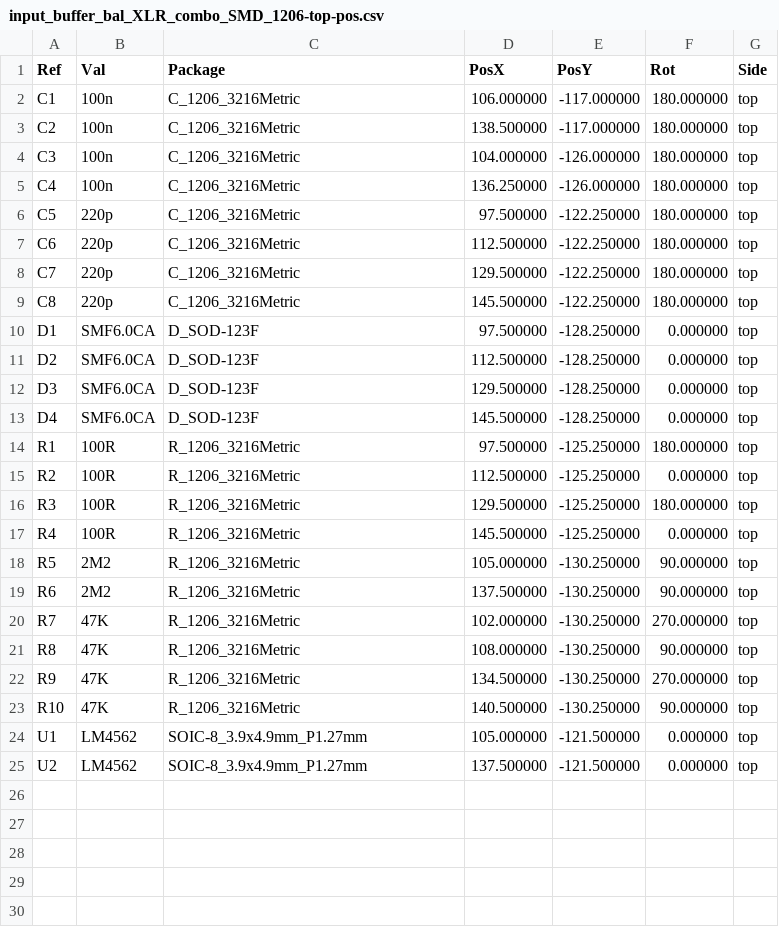
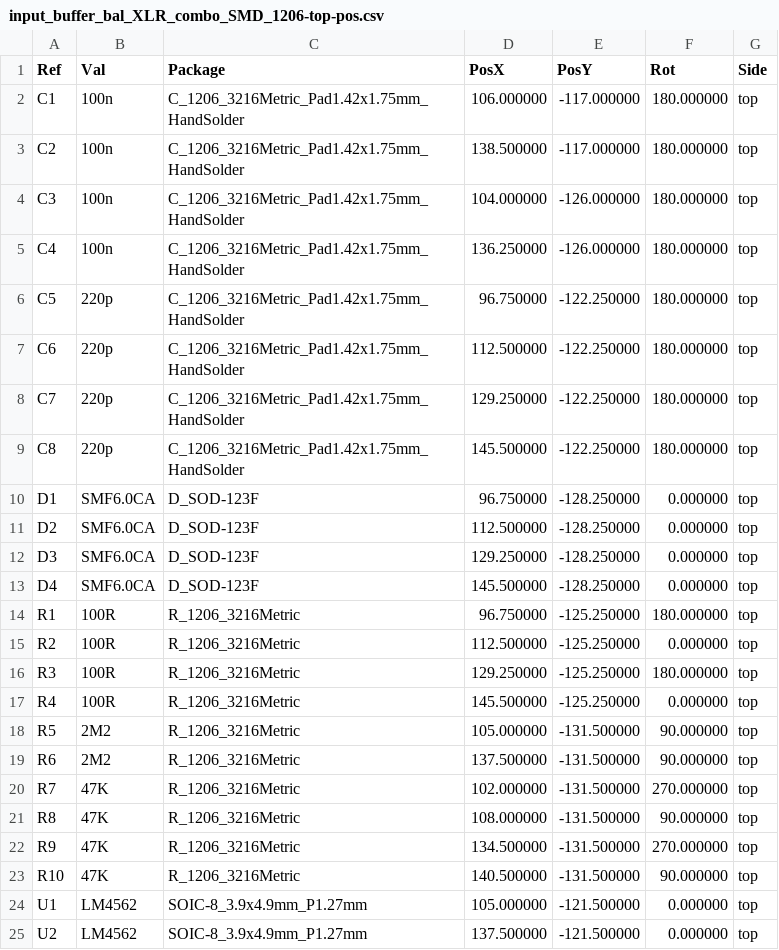
Before and after one commit to pavel-bilous/input_buffer_XLR_combo, a CSV file: bom/input_buffer_bal_XLR_combo_SMD_1206-top-pos.csv, drawn as a sheet.

```diff
--- a/bom/input_buffer_bal_XLR_combo_SMD_1206-top-pos.csv
+++ b/bom/input_buffer_bal_XLR_combo_SMD_1206-top-pos.csv
@@ -1,24 +1,24 @@
 Ref,Val,Package,PosX,PosY,Rot,Side
-"C1","100n","C_1206_3216Metric",106.000000,-117.000000,180.000000,top
-"C2","100n","C_1206_3216Metric",138.500000,-117.000000,180.000000,top
-"C3","100n","C_1206_3216Metric",104.000000,-126.000000,180.000000,top
-"C4","100n","C_1206_3216Metric",136.250000,-126.000000,180.000000,top
-"C5","220p","C_1206_3216Metric",97.500000,-122.250000,180.000000,top
-"C6","220p","C_1206_3216Metric",112.500000,-122.250000,180.000000,top
-"C7","220p","C_1206_3216Metric",129.500000,-122.250000,180.000000,top
-"C8","220p","C_1206_3216Metric",145.500000,-122.250000,180.000000,top
-"D1","SMF6.0CA","D_SOD-123F",97.500000,-128.250000,0.000000,top
+"C1","100n","C_1206_3216Metric_Pad1.42x1.75mm_HandSolder",106.000000,-117.000000,180.000000,top
+"C2","100n","C_1206_3216Metric_Pad1.42x1.75mm_HandSolder",138.500000,-117.000000,180.000000,top
+"C3","100n","C_1206_3216Metric_Pad1.42x1.75mm_HandSolder",104.000000,-126.000000,180.000000,top
+"C4","100n","C_1206_3216Metric_Pad1.42x1.75mm_HandSolder",136.250000,-126.000000,180.000000,top
+"C5","220p","C_1206_3216Metric_Pad1.42x1.75mm_HandSolder",96.750000,-122.250000,180.000000,top
+"C6","220p","C_1206_3216Metric_Pad1.42x1.75mm_HandSolder",112.500000,-122.250000,180.000000,top
+"C7","220p","C_1206_3216Metric_Pad1.42x1.75mm_HandSolder",129.250000,-122.250000,180.000000,top
+"C8","220p","C_1206_3216Metric_Pad1.42x1.75mm_HandSolder",145.500000,-122.250000,180.000000,top
+"D1","SMF6.0CA","D_SOD-123F",96.750000,-128.250000,0.000000,top
 "D2","SMF6.0CA","D_SOD-123F",112.500000,-128.250000,0.000000,top
-"D3","SMF6.0CA","D_SOD-123F",129.500000,-128.250000,0.000000,top
+"D3","SMF6.0CA","D_SOD-123F",129.250000,-128.250000,0.000000,top
 "D4","SMF6.0CA","D_SOD-123F",145.500000,-128.250000,0.000000,top
-"R1","100R","R_1206_3216Metric",97.500000,-125.250000,180.000000,top
+"R1","100R","R_1206_3216Metric",96.750000,-125.250000,180.000000,top
 "R2","100R","R_1206_3216Metric",112.500000,-125.250000,0.000000,top
-"R3","100R","R_1206_3216Metric",129.500000,-125.250000,180.000000,top
+"R3","100R","R_1206_3216Metric",129.250000,-125.250000,180.000000,top
 "R4","100R","R_1206_3216Metric",145.500000,-125.250000,0.000000,top
-"R5","2M2","R_1206_3216Metric",105.000000,-130.250000,90.000000,top
-"R6","2M2","R_1206_3216Metric",137.500000,-130.250000,90.000000,top
-"R7","47K","R_1206_3216Metric",102.000000,-130.250000,270.000000,top
-"R8","47K","R_1206_3216Metric",108.000000,-130.250000,90.000000,top
-"R9","47K","R_1206_3216Metric",134.500000,-130.250000,270.000000,top
-"R10","47K","R_1206_3216Metric",140.500000,-130.250000,90.000000,top
+"R5","2M2","R_1206_3216Metric",105.000000,-131.500000,90.000000,top
+"R6","2M2","R_1206_3216Metric",137.500000,-131.500000,90.000000,top
+"R7","47K","R_1206_3216Metric",102.000000,-131.500000,270.000000,top
+"R8","47K","R_1206_3216Metric",108.000000,-131.500000,90.000000,top
+"R9","47K","R_1206_3216Metric",134.500000,-131.500000,270.000000,top
+"R10","47K","R_1206_3216Metric",140.500000,-131.500000,90.000000,top
 "U1","LM4562","SOIC-8_3.9x4.9mm_P1.27mm",105.000000,-121.500000,0.000000,top
```
Also changed, not shown: 20 other files.
